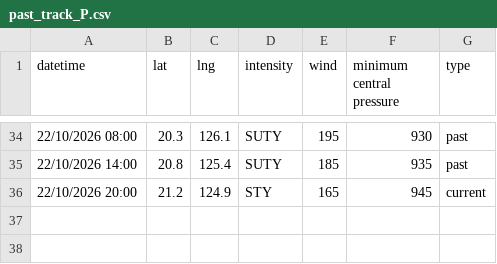
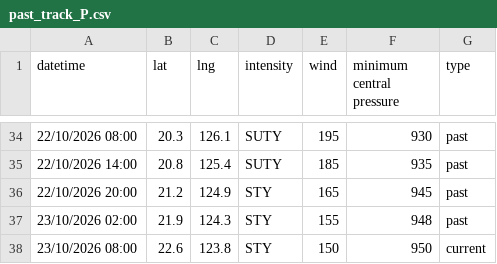
Before and after one commit to zax41006-bot/TC-Track, a CSV file: past_track_P.csv, drawn as a sheet; only a part is shown, gaps mark what is left out.

Commit message:
Update past_track_P.csv

```diff
--- a/past_track_P.csv
+++ b/past_track_P.csv
@@ -35,2 +35,4 @@ datetime,lat,lng,intensity,wind,minimum central pressure,type
 22/10/2026 14:00,20.8,125.4,SUTY,185,935,past
-22/10/2026 20:00,21.2,124.9,STY,165,945,current
+22/10/2026 20:00,21.2,124.9,STY,165,945,past
+23/10/2026 02:00,21.9,124.3,STY,155,948,past
+23/10/2026 08:00,22.6,123.8,STY,150,950,current
```
